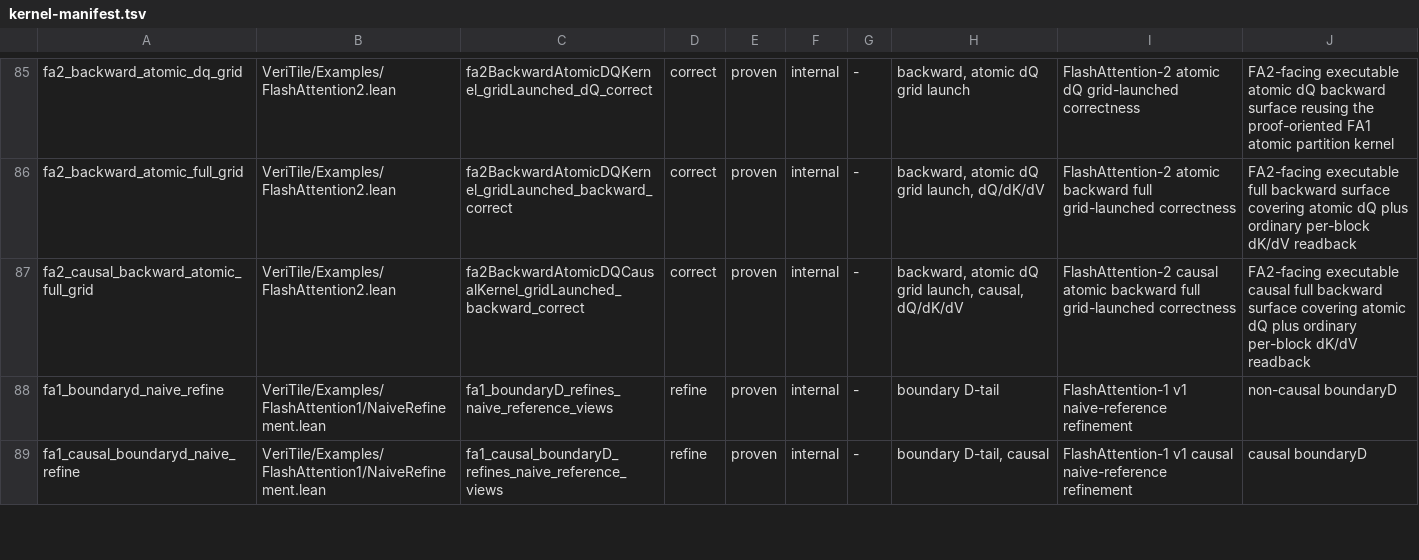
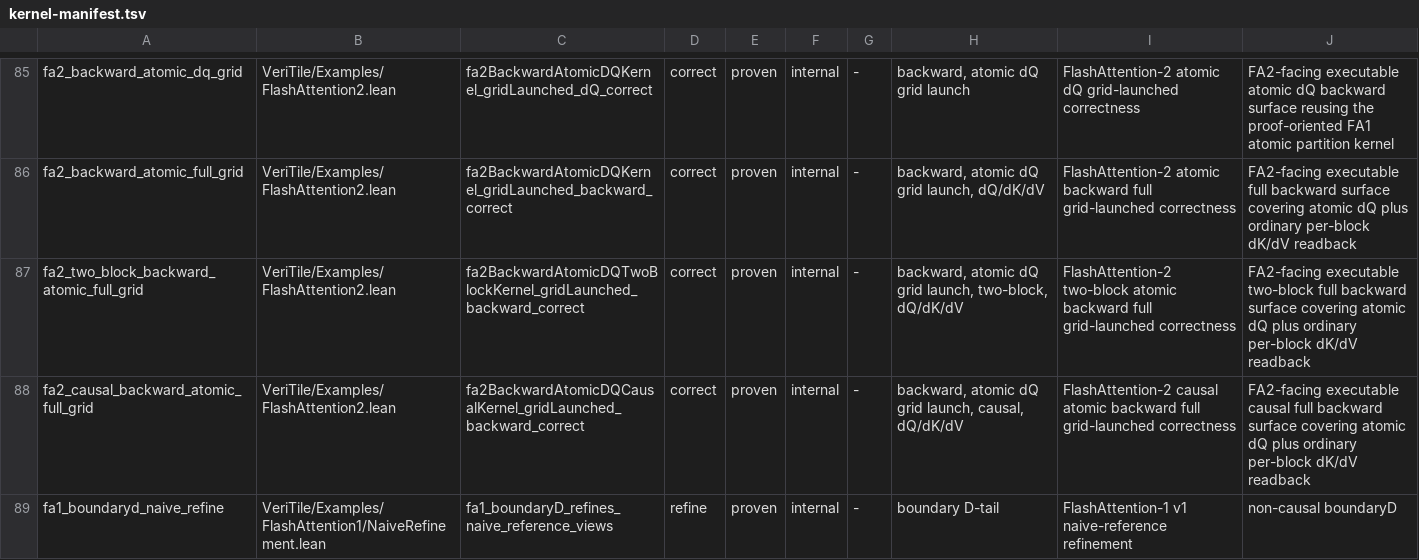
Before and after one commit to VeriInfra-Lab/VeriTile, a TSV file: scripts/kernel-manifest.tsv, drawn as a sheet; only a part is shown, gaps mark what is left out; the shorter side is filled out with more unchanged rows; the diff names each change by its address in the sheet, - before the commit and + after, or states it on an @@ line.

Commit message:
Add FA2 two-block atomic backward executable surface

```diff
--- a/scripts/kernel-manifest.tsv
+++ b/scripts/kernel-manifest.tsv
+row 87: fa2_two_block_backward_atomic_full_grid | VeriTile/Examples/FlashAttention2.lean | fa2BackwardAtomicDQTwoBlockKernel_gridLaunched_backward_correct | correct | proven | internal | - | backward, atomic dQ grid launch, two-block, dQ/dK/dV | FlashAttention-2 two-block atomic backward full grid-launched correctness | FA2-facing executable two-block full backward surface covering atomic dQ plus ordinary per-block dK/dV readback
```
Also changed, not shown: 1 other file.
